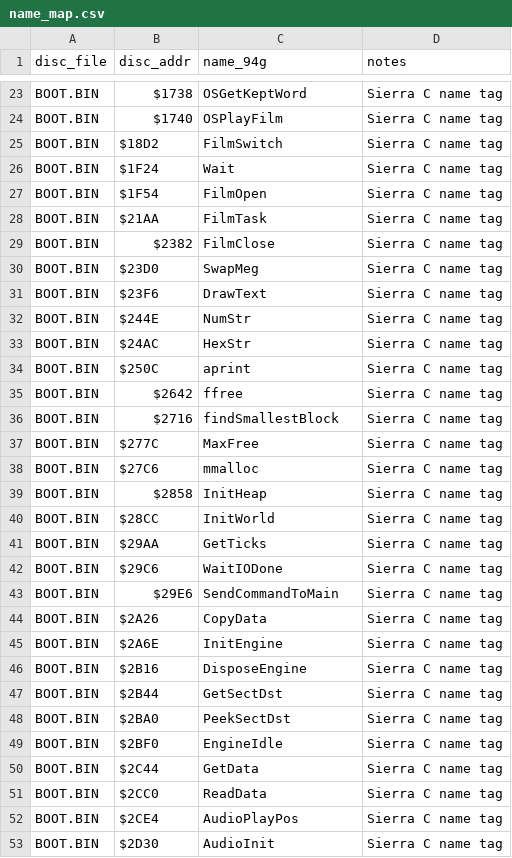
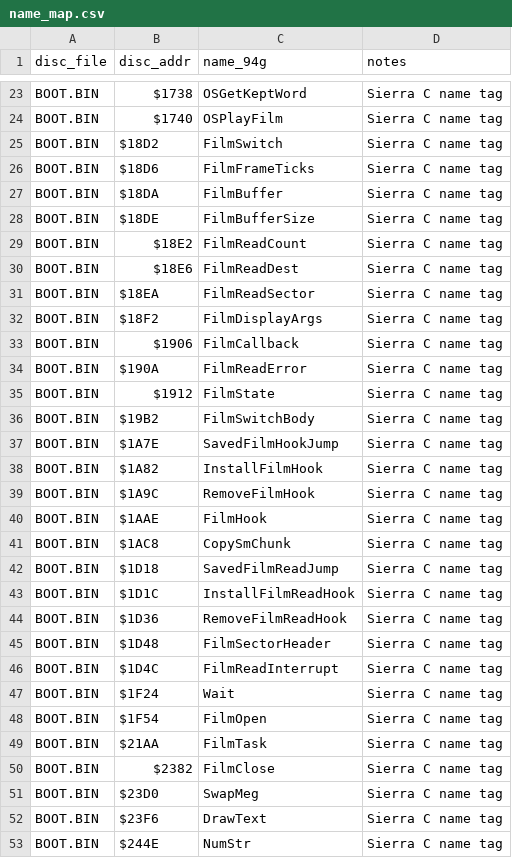
Before and after one commit to Mhopkinsinc/NHL94Genesis, a CSV file: docs/segacd-handoff/name_map.csv, drawn as a sheet; only a part is shown, gaps mark what is left out; the shorter side is filled out with more unchanged rows; the diff names each change by its address in the sheet, - before the commit and + after, or states it on an @@ line.

```diff
--- a/docs/segacd-handoff/name_map.csv
+++ b/docs/segacd-handoff/name_map.csv
+row 26: BOOT.BIN | $18D6 | FilmFrameTicks | Sierra C name tag
+row 27: BOOT.BIN | $18DA | FilmBuffer | Sierra C name tag
+row 28: BOOT.BIN | $18DE | FilmBufferSize | Sierra C name tag
+row 29: BOOT.BIN | $18E2 | FilmReadCount | Sierra C name tag
+row 30: BOOT.BIN | $18E6 | FilmReadDest | Sierra C name tag
+row 31: BOOT.BIN | $18EA | FilmReadSector | Sierra C name tag
+row 32: BOOT.BIN | $18F2 | FilmDisplayArgs | Sierra C name tag
+row 33: BOOT.BIN | $1906 | FilmCallback | Sierra C name tag
+row 34: BOOT.BIN | $190A | FilmReadError | Sierra C name tag
+row 35: BOOT.BIN | $1912 | FilmState | Sierra C name tag
+row 36: BOOT.BIN | $19B2 | FilmSwitchBody | Sierra C name tag
+row 37: BOOT.BIN | $1A7E | SavedFilmHookJump | Sierra C name tag
+row 38: BOOT.BIN | $1A82 | InstallFilmHook | Sierra C name tag
+row 39: BOOT.BIN | $1A9C | RemoveFilmHook | Sierra C name tag
+row 40: BOOT.BIN | $1AAE | FilmHook | Sierra C name tag
+row 41: BOOT.BIN | $1AC8 | CopySmChunk | Sierra C name tag
+row 42: BOOT.BIN | $1D18 | SavedFilmReadJump | Sierra C name tag
+row 43: BOOT.BIN | $1D1C | InstallFilmReadHook | Sierra C name tag
+row 44: BOOT.BIN | $1D36 | RemoveFilmReadHook | Sierra C name tag
+row 45: BOOT.BIN | $1D48 | FilmSectorHeader | Sierra C name tag
+row 46: BOOT.BIN | $1D4C | FilmReadInterrupt | Sierra C name tag
```
Also changed, not shown: 5 other files.
